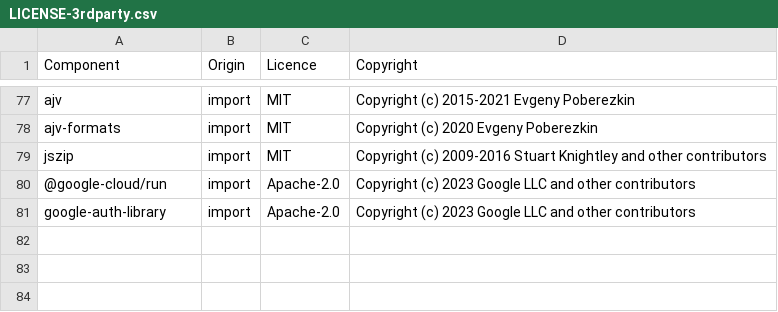
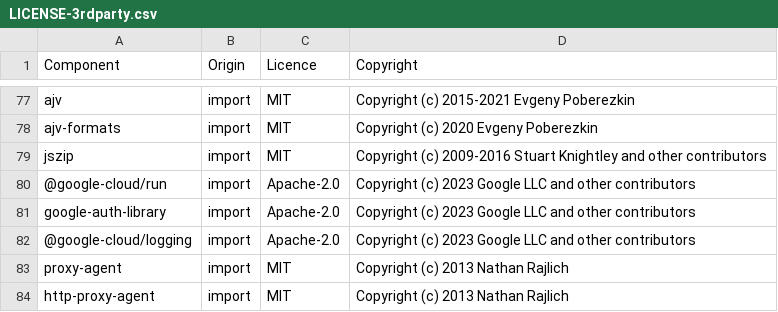
Before and after one commit to DataDog/datadog-ci, a CSV file: LICENSE-3rdparty.csv, drawn as a sheet; only a part is shown, gaps mark what is left out.

Commit message:
Add new packages to LICENSE-3rdparty.csv

```diff
--- a/LICENSE-3rdparty.csv
+++ b/LICENSE-3rdparty.csv
@@ -81 +81,4 @@ jszip,import,MIT,Copyright (c) 2009-2016 Stuart Knightley and other contributors
 google-auth-library,import,Apache-2.0,Copyright (c) 2023 Google LLC and other contributors
+@google-cloud/logging,import,Apache-2.0,Copyright (c) 2023 Google LLC and other contributors
+proxy-agent,import,MIT,Copyright (c) 2013 Nathan Rajlich
+http-proxy-agent,import,MIT,Copyright (c) 2013 Nathan Rajlich
```
